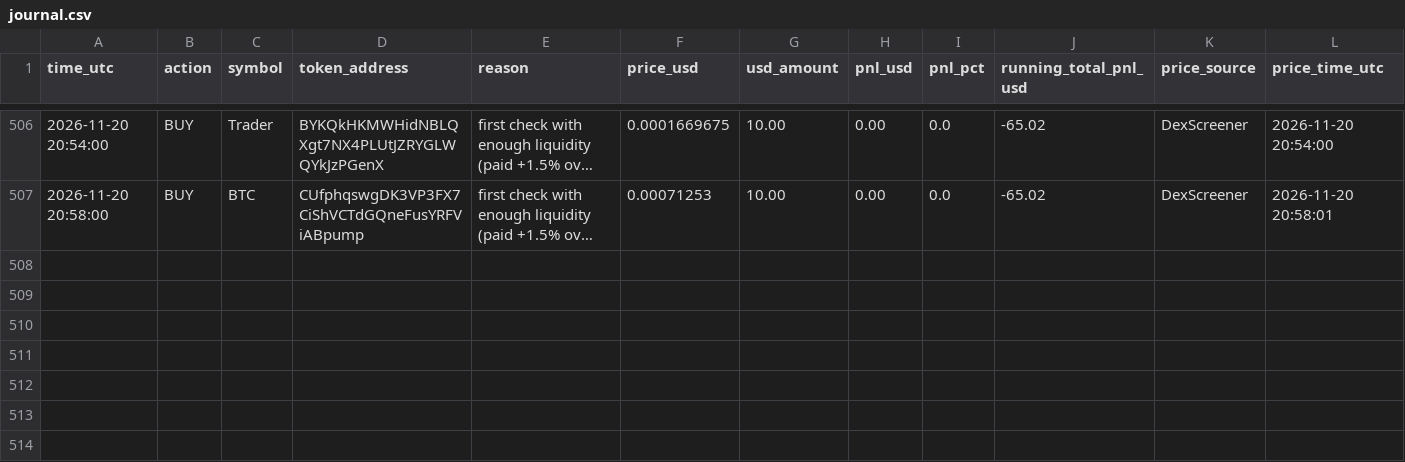
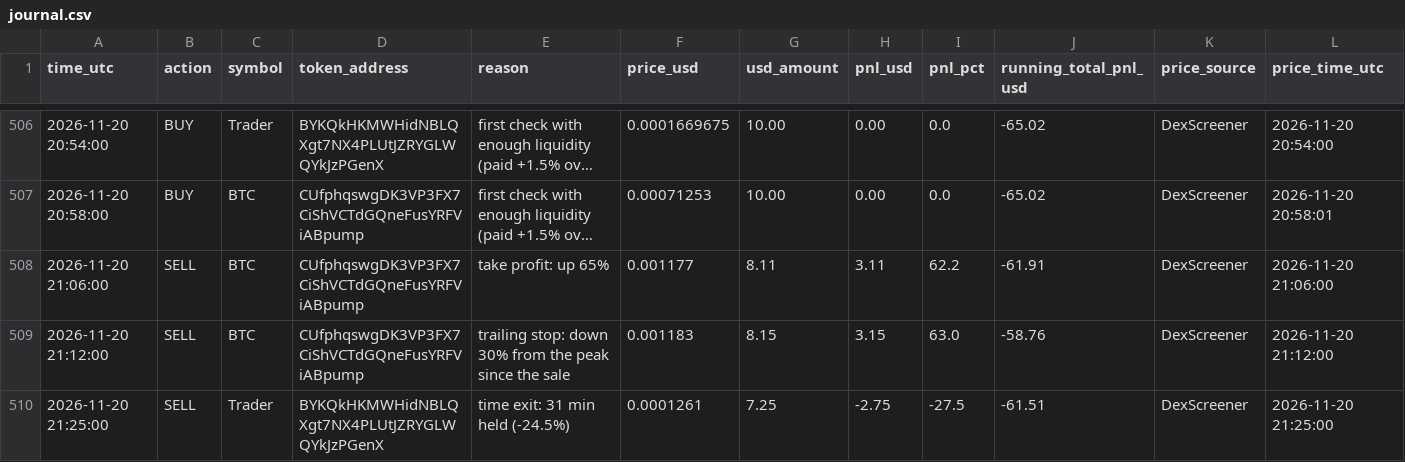
Before and after one commit to Asayed36/trading-bot, a CSV file: data/main-1min/liquid/l1/journal.csv, drawn as a sheet; only a part is shown, gaps mark what is left out; long unchanged cells end in …; the diff names each change by its address in the sheet, - before the commit and + after, or states it on an @@ line.

```diff
--- a/data/main-1min/liquid/l1/journal.csv
+++ b/data/main-1min/liquid/l1/journal.csv
+row 508: 2026-11-20 21:06:00 | SELL | BTC | CUfphqswgDK3VP3FX7CiShVCTdGQneFusYRFViABpump | take profit: up 65% | 0.001177 | 8.11 | 3.11 | 62.2 | -61.91 | DexScreener | 2026-11-20 21:06:00
+row 509: 2026-11-20 21:12:00 | SELL | BTC | CUfphqswgDK3VP3FX7CiShVCTdGQneFusYRFViABpump | trailing stop: down 30% from the peak since the sale | 0.001183 | 8.15 | 3.15 | 63.0 | -58.76 | DexScreener | 2026-11-20 21:12:00
+row 510: 2026-11-20 21:25:00 | SELL | Trader | BYKQkHKMWHidNBLQXgt7NX4PLUtJZRYGLWQYkJzPGenX | time exit: 31 min held (-24.5%) | 0.0001261 | 7.25 | -2.75 | -27.5 | -61.51 | DexScreener | 2026-11-20 21:25:00
```
Also changed, not shown: data/main-1min/liquid/l2/journal.csv, data/main-1min/liquid/l3/journal.csv, 23 other files.
